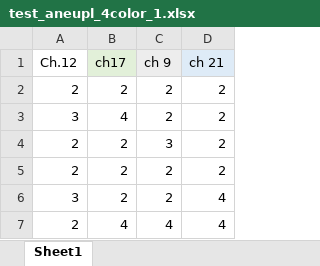
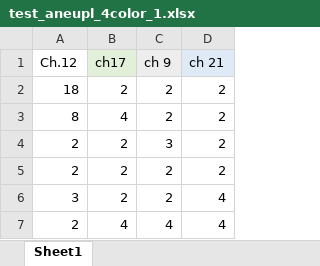
Before and after one commit to dpique/aneuVis, an Excel workbook: testDat/test_aneupl_4color_1.xlsx, sheet Sheet1, drawn as a sheet; only a part is shown; values as stored, in another font and other column widths than the file's, no borders; the diff names each change by its address in the sheet, - before the commit and + after, or states it on an @@ line.

```diff
--- a/testDat/test_aneupl_4color_1.xlsx (sheet Sheet1)
+++ b/testDat/test_aneupl_4color_1.xlsx (sheet Sheet1)
-A2 (Ch.12): 2
+A2 (Ch.12): 18
-A3 (Ch.12): 3
+A3 (Ch.12): 8
```
Also changed, not shown: 31 other files.
